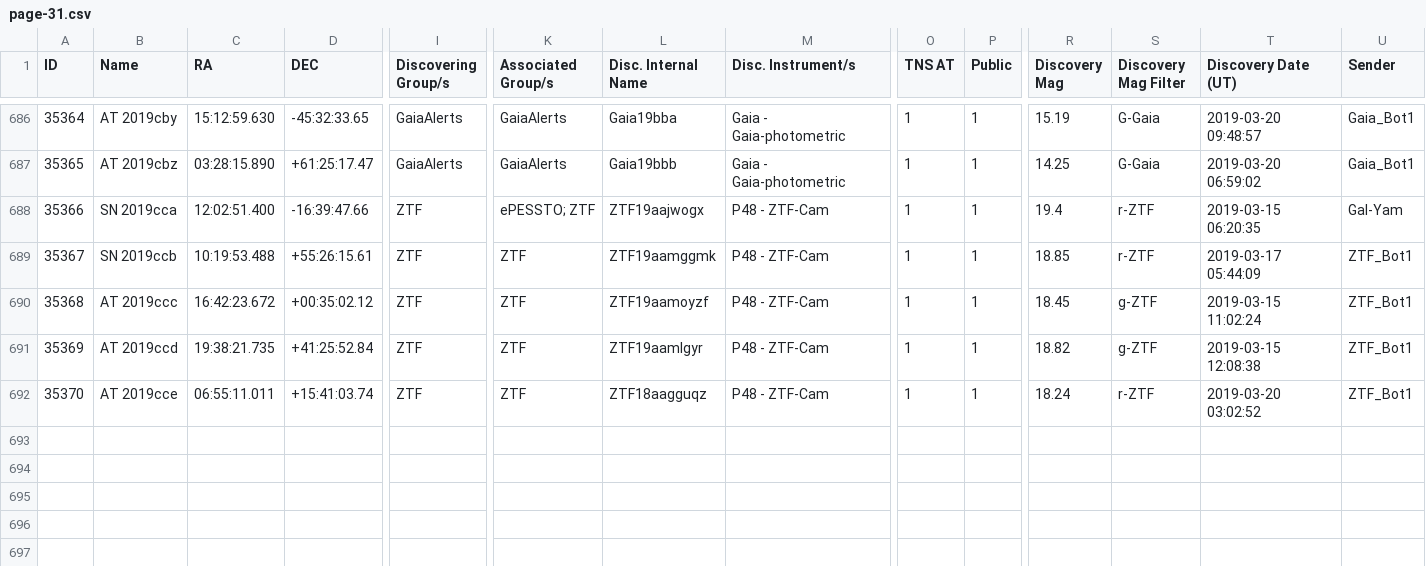
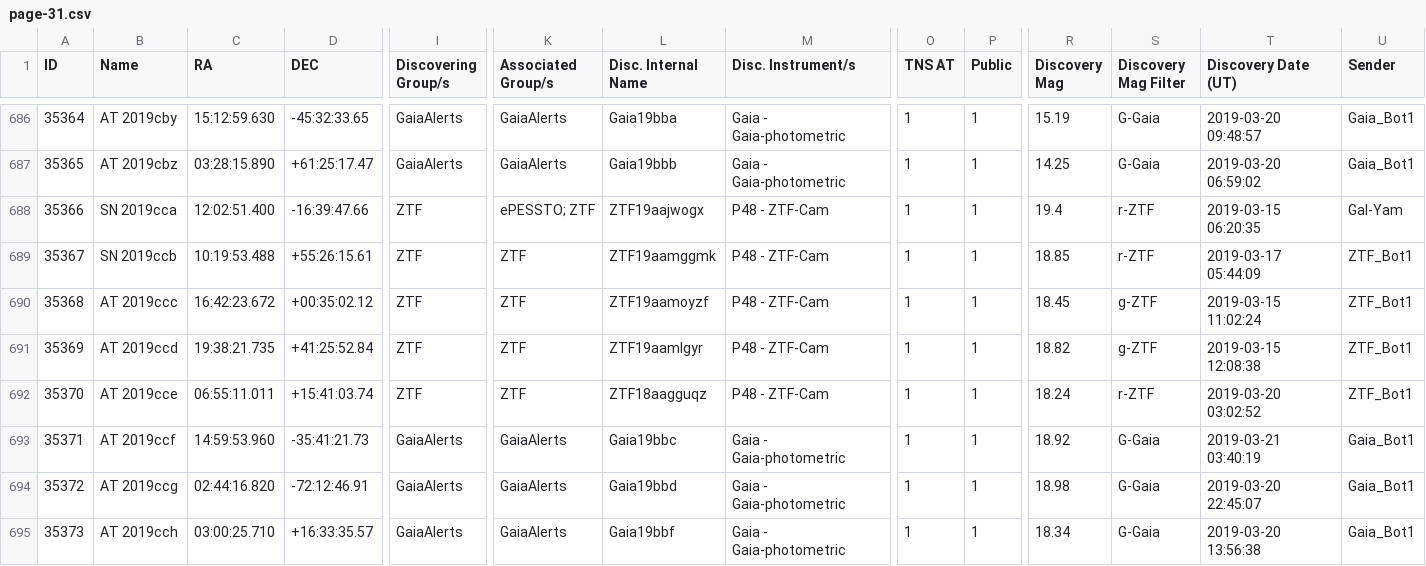
Before and after one commit to astrocatalogs/kne-external, a CSV file: TNS/page-31.csv, drawn as a sheet; only a part is shown, gaps mark what is left out; rows hold the shown columns only; the diff covers the shown part only; the diff names each change by its address in the sheet, - before the commit and + after, or states it on an @@ line.

Commit message:
Astrocats v'0.3.39' SHA'e9dae3a346a21cad128314d121a2b43099a48ba3' - KilonovaCatalog SHA'68e690d1994fc0f5146f70c55fccf99406b645f8' : 'push' - adding all files.

```diff
--- a/TNS/page-31.csv
+++ b/TNS/page-31.csv
+row 693: 35371 | AT 2019ccf | 14:59:53.960 | -35:41:21.73 | GaiaAlerts | GaiaAlerts | Gaia19bbc | Gaia - Gaia-photometric | 1 | 1 | 18.92 | G-Gaia | 2019-03-21 03:40:19 | Gaia_Bot1
+row 694: 35372 | AT 2019ccg | 02:44:16.820 | -72:12:46.91 | GaiaAlerts | GaiaAlerts | Gaia19bbd | Gaia - Gaia-photometric | 1 | 1 | 18.98 | G-Gaia | 2019-03-20 22:45:07 | Gaia_Bot1
+row 695: 35373 | AT 2019cch | 03:00:25.710 | +16:33:35.57 | GaiaAlerts | GaiaAlerts | Gaia19bbf | Gaia - Gaia-photometric | 1 | 1 | 18.34 | G-Gaia | 2019-03-20 13:56:38 | Gaia_Bot1
```
Also changed, not shown: 2 added rows and 9 edited cells elsewhere in this file, TNS/index.csv, 13 other files.
